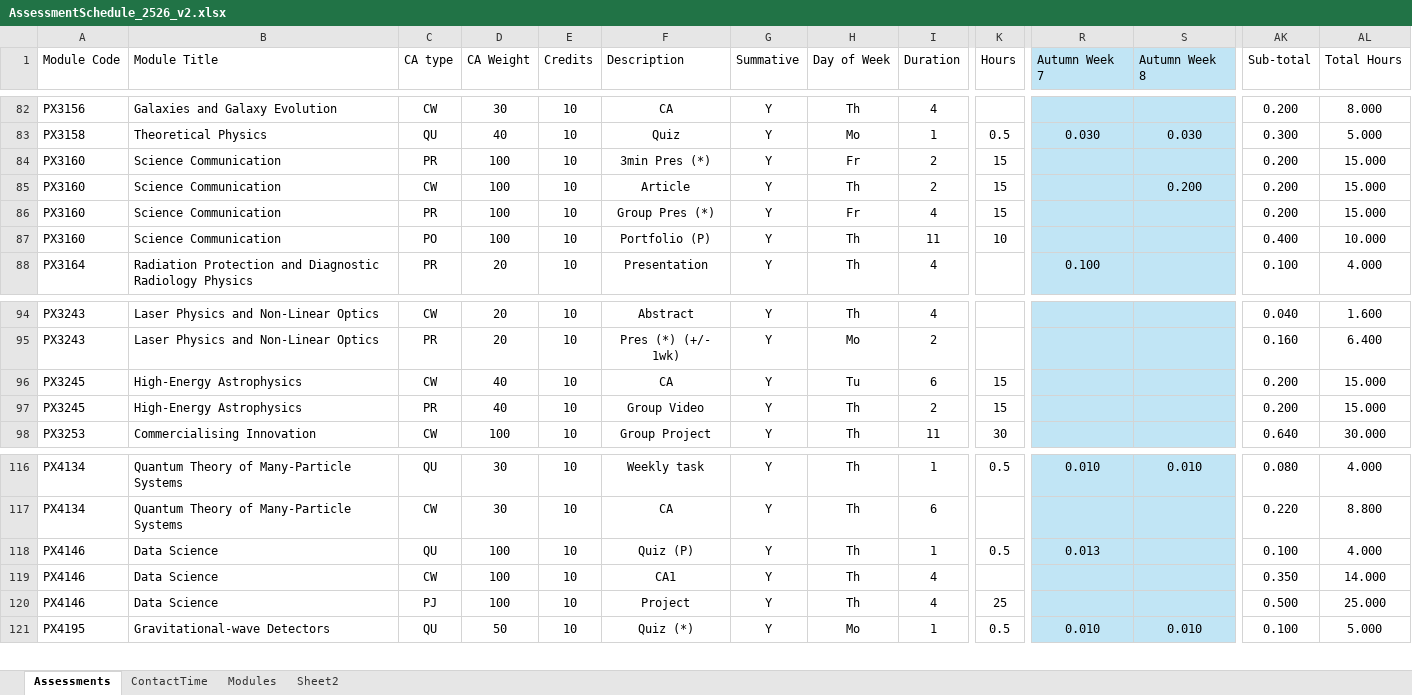
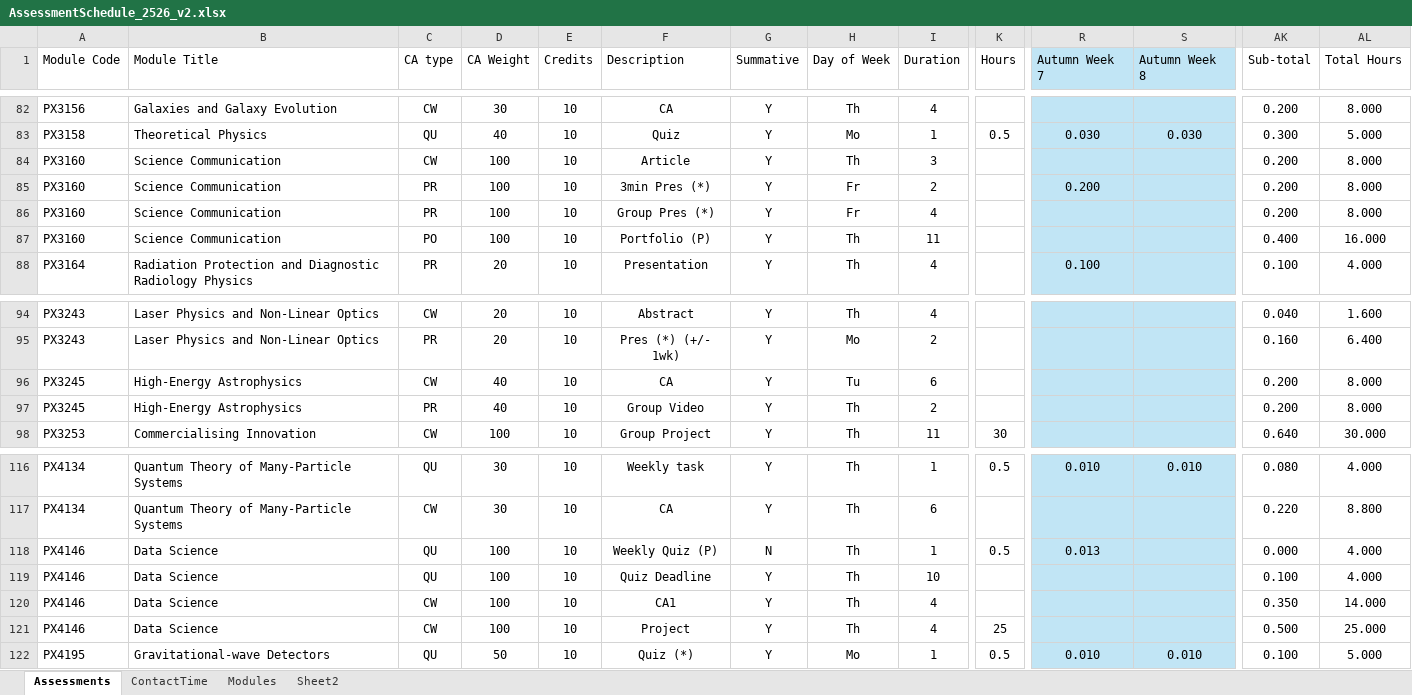
Before and after one commit to chrisnorth/workload-model, an Excel workbook: AssessmentSchedule_2526_v2.xlsx, sheet Assessments, drawn as a sheet; only a part is shown, gaps mark what is left out; values as stored, in another font and other column widths than the file's, no borders; table styles not drawn; addresses are those after the commit; rows hold the shown columns only; the diff names each change by its address in the sheet, - before the commit and + after, or states it on an @@ line.

```diff
--- a/AssessmentSchedule_2526_v2.xlsx (sheet Assessments)
+++ b/AssessmentSchedule_2526_v2.xlsx (sheet Assessments)
-C84 (CA type): PR
+C84 (CA type): CW
-F84 (Description): 3min Pres (*)
+F84 (Description): Article
-H84 (Day of Week): Fr
+H84 (Day of Week): Th
-I84 (Duration): 2
+I84 (Duration): 3
-K84:K86 (Hours): 15
+K84:K86 (Hours): (empty)
-AL84:AL86 (Total Hours): 15.000
+AL84:AL86 (Total Hours): 8.000
-C85 (CA type): CW
+C85 (CA type): PR
-F85 (Description): Article
+F85 (Description): 3min Pres (*)
-H85 (Day of Week): Th
+H85 (Day of Week): Fr
-R85 (Autumn Week 7): (empty)
+R85 (Autumn Week 7): 0.200
-S85 (Autumn Week 8): 0.200
+S85 (Autumn Week 8): (empty)
-K87 (Hours): 10
+K87 (Hours): (empty)
-AL87 (Total Hours): 10.000
+AL87 (Total Hours): 16.000
-K96:K97 (Hours): 15
+K96:K97 (Hours): (empty)
-AL96:AL97 (Total Hours): 15.000
+AL96:AL97 (Total Hours): 8.000
-F118 (Description): Quiz (P)
+F118 (Description): Weekly Quiz (P)
-G118 (Summative): Y
+G118 (Summative): N
-AK118 (Sub-total): 0.100
+AK118 (Sub-total): 0.000
+row 119: PX4146 | Data Science | QU | 100 | 10 | Quiz Deadline | Y | Th | 10 |  |  |  | 0.100 | 4.000
-C121 (CA type): PJ
+C121 (CA type): CW
```
Also changed, not shown: sheet Sheet2, 1 other file.
